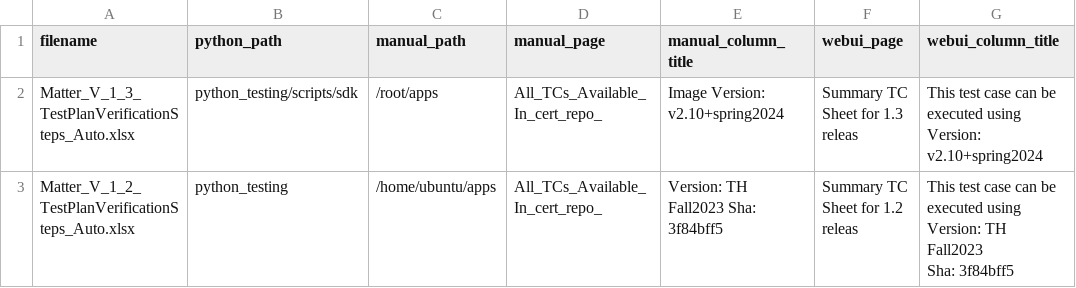
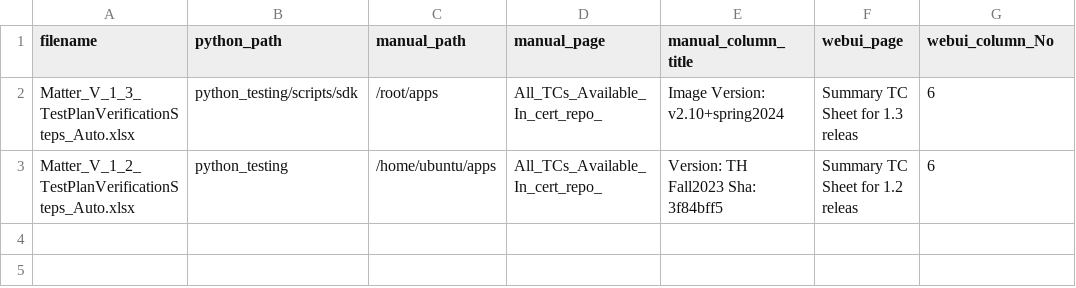
Before and after one commit to 106094/Matter_AI, a CSV file: settings/filesettings.csv, drawn as a sheet.

Commit message:
update　auto column name by number

```diff
--- a/settings/filesettings.csv
+++ b/settings/filesettings.csv
@@ -1,5 +1,3 @@
-filename,python_path,manual_path,manual_page,manual_column_title,webui_page,webui_column_title
-Matter_V_1_3_TestPlanVerificationSteps_Auto.xlsx,python_testing/scripts/sdk,/root/apps,All_TCs_Available_In_cert_repo_,Image Version: v2.10+spring2024,Summary TC Sheet for 1.3 releas,This test case can be executed using Version: v2.10+spring2024
-Matter_V_1_2_TestPlanVerificationSteps_Auto.xlsx,python_testing,/home/ubuntu/apps,All_TCs_Available_In_cert_repo_,Version: TH Fall2023 Sha: 3f84bff5,Summary TC Sheet for 1.2 releas,"This test case can be executed using
-Version: TH Fall2023
-Sha: 3f84bff5"
+filename,python_path,manual_path,manual_page,manual_column_title,webui_page,webui_column_No
+Matter_V_1_3_TestPlanVerificationSteps_Auto.xlsx,python_testing/scripts/sdk,/root/apps,All_TCs_Available_In_cert_repo_,Image Version: v2.10+spring2024,Summary TC Sheet for 1.3 releas,6
+Matter_V_1_2_TestPlanVerificationSteps_Auto.xlsx,python_testing,/home/ubuntu/apps,All_TCs_Available_In_cert_repo_,Version: TH Fall2023 Sha: 3f84bff5,Summary TC Sheet for 1.2 releas,6
```
Also changed, not shown: 1 other file.
